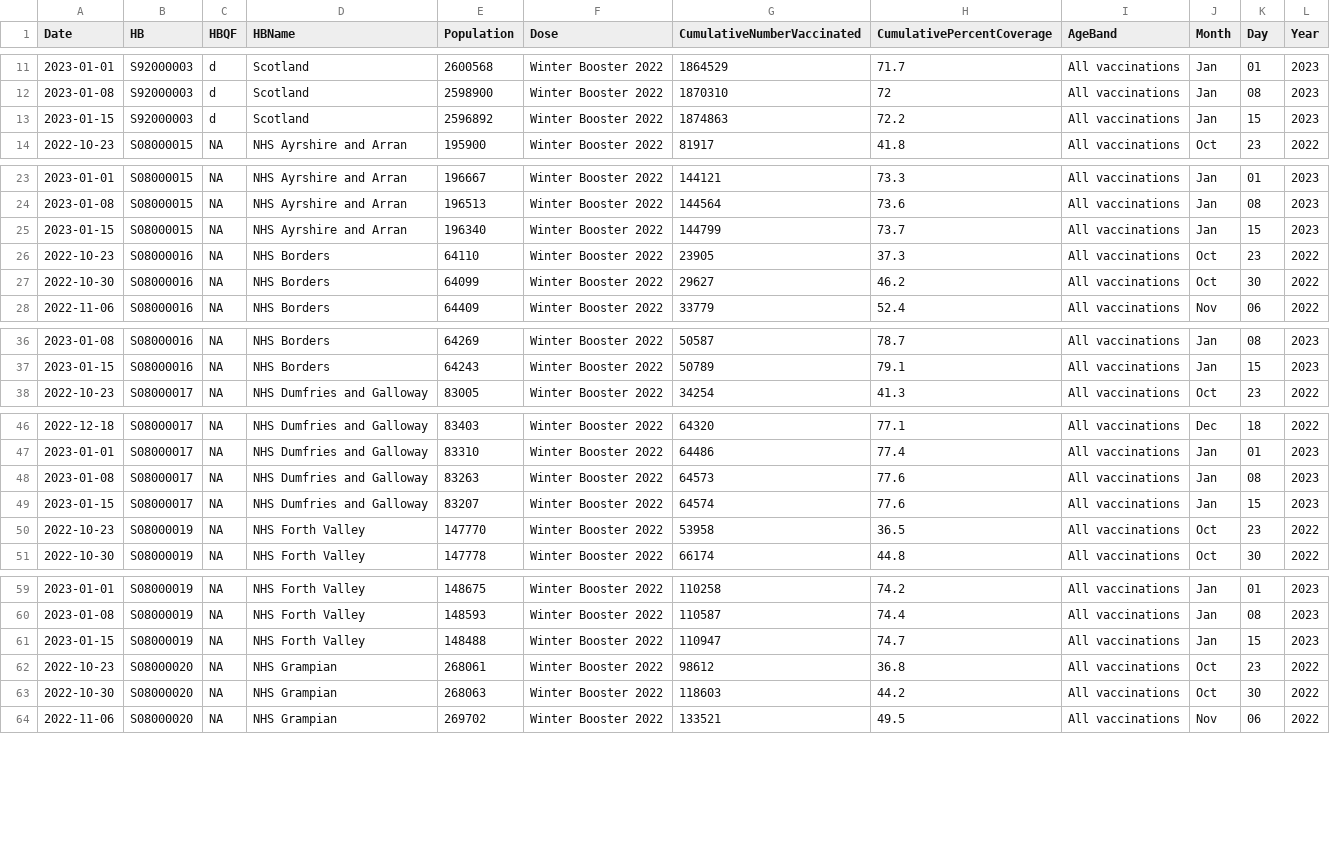
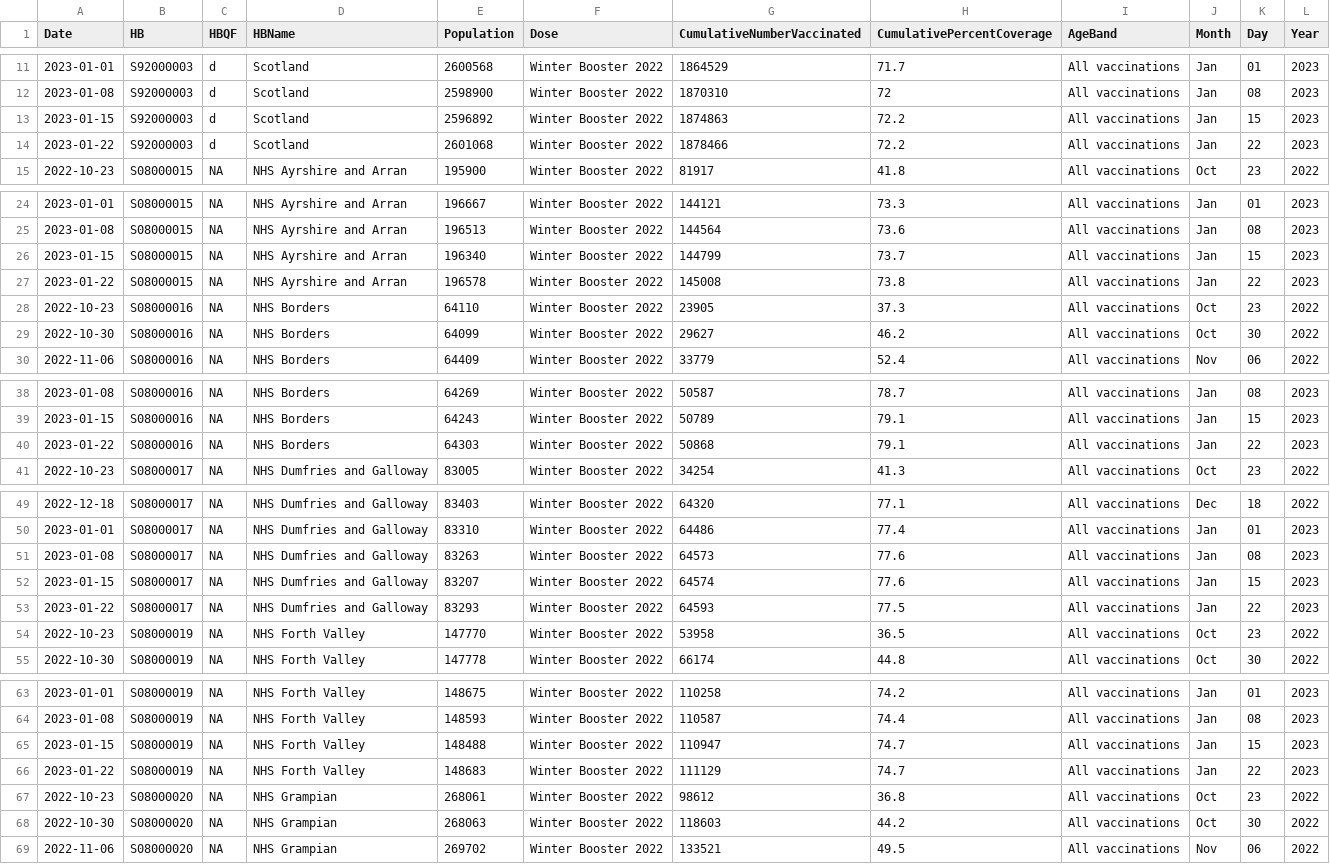
Before and after one commit to DCTdatateam/Covid-winter-booster-, a CSV file: data/uptake_by_area_series.csv, drawn as a sheet; only a part is shown, gaps mark what is left out; the diff covers the shown part only; the diff names each change by its address in the sheet, - before the commit and + after, or states it on an @@ line.

```diff
--- a/data/uptake_by_area_series.csv
+++ b/data/uptake_by_area_series.csv
+row 14: 2023-01-22 | S92000003 | d | Scotland | 2601068 | Winter Booster 2022 | 1878466 | 72.2 | All vaccinations | Jan | 22 | 2023
+row 27: 2023-01-22 | S08000015 | NA | NHS Ayrshire and Arran | 196578 | Winter Booster 2022 | 145008 | 73.8 | All vaccinations | Jan | 22 | 2023
+row 40: 2023-01-22 | S08000016 | NA | NHS Borders | 64303 | Winter Booster 2022 | 50868 | 79.1 | All vaccinations | Jan | 22 | 2023
+row 53: 2023-01-22 | S08000017 | NA | NHS Dumfries and Galloway | 83293 | Winter Booster 2022 | 64593 | 77.5 | All vaccinations | Jan | 22 | 2023
+row 66: 2023-01-22 | S08000019 | NA | NHS Forth Valley | 148683 | Winter Booster 2022 | 111129 | 74.7 | All vaccinations | Jan | 22 | 2023
```
Also changed, not shown: 11 added rows elsewhere in this file, data/latest_jcvi.csv, data/total_boosted.csv, 1 other file.
